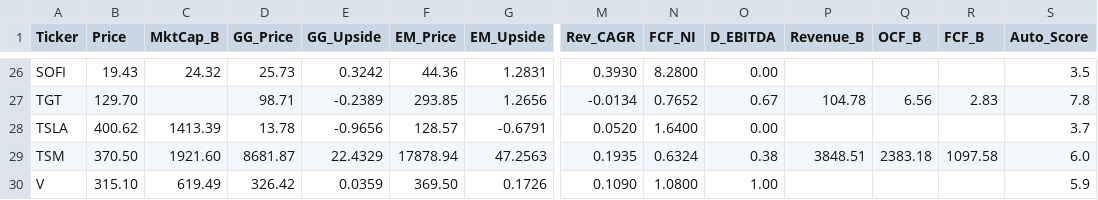
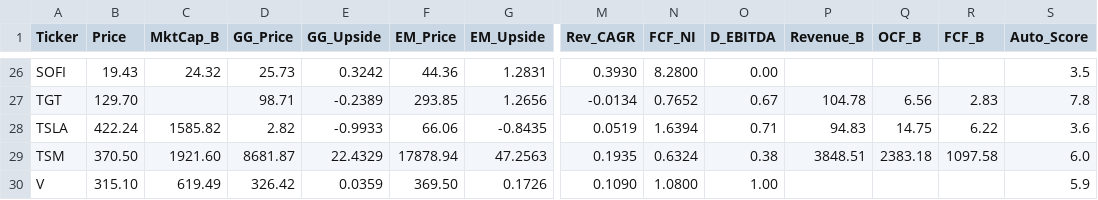
Before and after one commit to jaysang2908/Investment-Automation, a CSV file: outputs.csv, drawn as a sheet; only a part is shown, gaps mark what is left out; the diff covers the shown part only; the diff names each change by its address in the sheet, - before the commit and + after, or states it on an @@ line.

Commit message:
scorecard: update TSLA

```diff
--- a/outputs.csv
+++ b/outputs.csv
-B28 (Price): 400.62
+B28 (Price): 422.24
-C28 (MktCap_B): 1413.39
+C28 (MktCap_B): 1585.82
-D28 (GG_Price): 13.78
+D28 (GG_Price): 2.82
-E28 (GG_Upside): -0.9656
+E28 (GG_Upside): -0.9933
-F28 (EM_Price): 128.57
+F28 (EM_Price): 66.06
-G28 (EM_Upside): -0.6791
+G28 (EM_Upside): -0.8435
-M28 (Rev_CAGR): 0.0520
+M28 (Rev_CAGR): 0.0519
-N28 (FCF_NI): 1.6400
+N28 (FCF_NI): 1.6394
-O28 (D_EBITDA): 0.00
+O28 (D_EBITDA): 0.71
-P28 (Revenue_B): (empty)
+P28 (Revenue_B): 94.83
-Q28 (OCF_B): (empty)
+Q28 (OCF_B): 14.75
-R28 (FCF_B): (empty)
+R28 (FCF_B): 6.22
-S28 (Auto_Score): 3.7
+S28 (Auto_Score): 3.6
```
Also changed, not shown: 1 edited cell elsewhere in this file.
